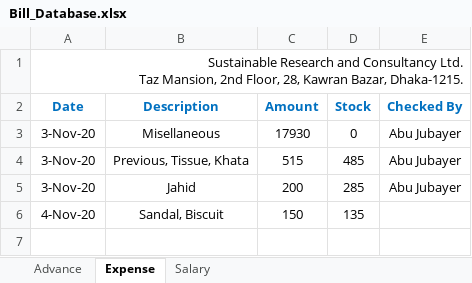
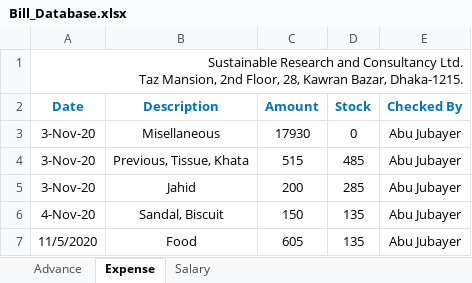
Before and after one commit to Shuvoneel/SRCL, an Excel workbook: Bill/Bill_Database.xlsx, sheet Expense, drawn as a sheet; values as stored, in another font and other column widths than the file's, no borders; charts and pictures not drawn; the diff names each change by its address in the sheet, - before the commit and + after, or states it on an @@ line.

Commit message:
bill

```diff
--- a/Bill/Bill_Database.xlsx (sheet Expense)
+++ b/Bill/Bill_Database.xlsx (sheet Expense)
-E6 (Checked By): (empty)
+E6 (Checked By): Abu Jubayer
+row 7: 11/5/2020 | Food | 605 | 135 | Abu Jubayer
```
Also changed, not shown: 6 other files.
